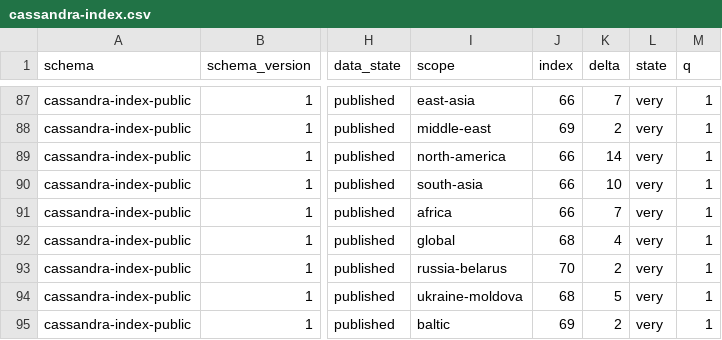
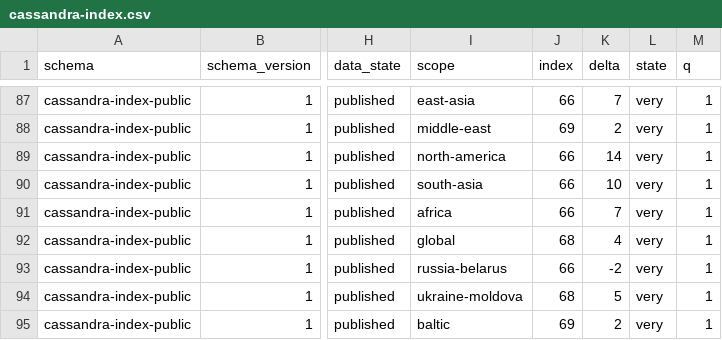
Before and after one commit to susotoze13-afk/cassandra-index, a CSV file: data/public/cassandra-index.csv, drawn as a sheet; only a part is shown, gaps mark what is left out; the diff names each change by its address in the sheet, - before the commit and + after, or states it on an @@ line.

Commit message:
ADR 0068: инвариант «регион ⊇ страна», пересборка публичного слоя под 1.1.0
expandRegionAttribution + loadValidatedCountryOverlay в calc/country-layer.js, computeWeek(..., {regionCriteria}) в calc/week-step.js и calc/calc.js: на неделях с валидным оверлеем регион видит сигналы своих стран. Оверлей 2026-10-25: атрибуция UA на D1.4 и D7.2. Пересчёт недели: russia-belarus 70 -> 66 (дельта +2 -> -2), глобальный индекс 68 без изменений. Публичный слой и дайджест пересобраны (index/latest/weeks/csv), methodology 1.1.0. Секция регионов: сноска country.note (страна и регион — разные области атрибуции). Пин — tests/region-country-consistency.test.js; 937 тестов зелёные.

Signed-off-by: Autopilot <autopilot@localhost>

```diff
--- a/data/public/cassandra-index.csv
+++ b/data/public/cassandra-index.csv
-J93 (index): 70
+J93 (index): 66
-K93 (delta): 2
+K93 (delta): -2
```
Also changed, not shown: 30 other files.
